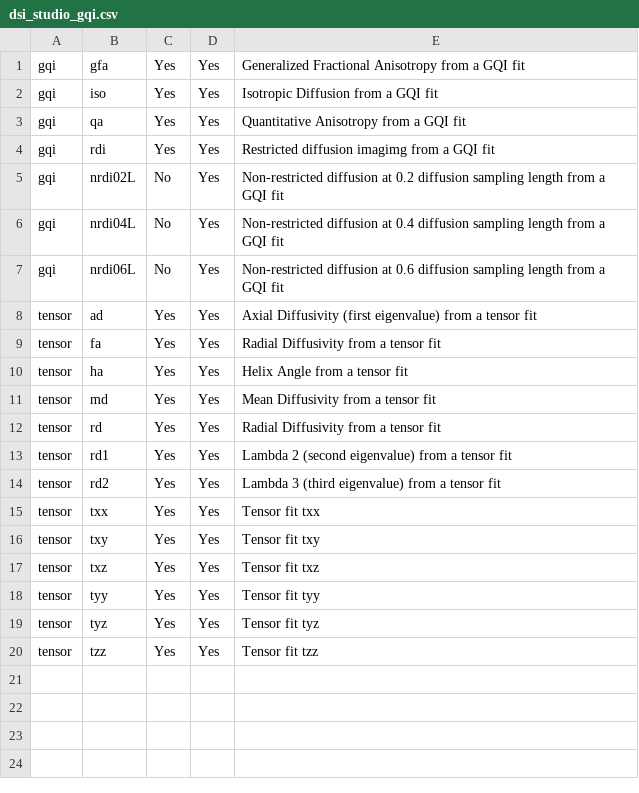
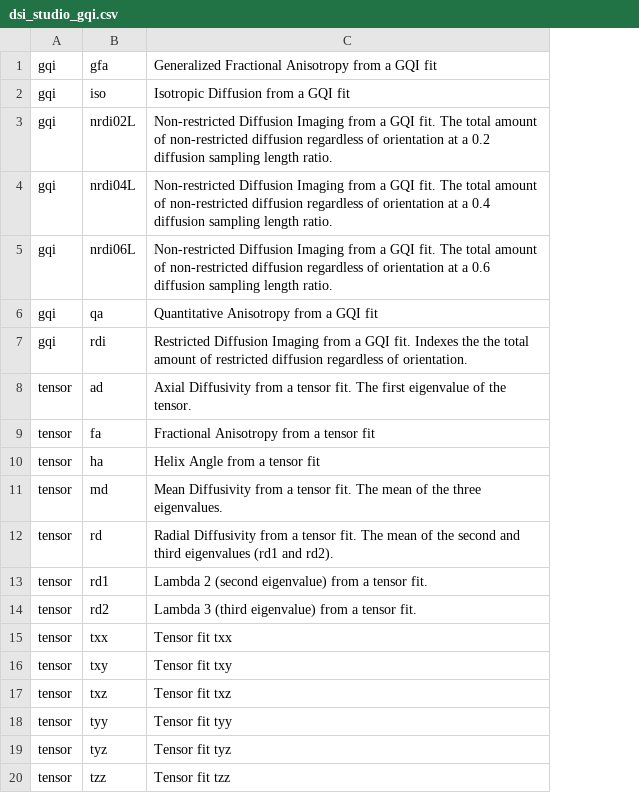
Before and after one commit to PennLINC/qsirecon, a CSV file: docs/recon_scalars/dsi_studio_gqi.csv, drawn as a sheet; removed rows and columns are numbered as before the commit, all else as after; the diff names each change by its address in the sheet, - before the commit and + after, or states it on an @@ line.

```diff
--- a/docs/recon_scalars/dsi_studio_gqi.csv
+++ b/docs/recon_scalars/dsi_studio_gqi.csv
-column C, rows 1-4: all Yes; rows 8-20: all Yes
-column D, rows 1-4: all Yes; rows 8-20: all Yes
+row 3: gqi | nrdi02L | Non-restricted Diffusion Imaging from a GQI fit. The total amount of non-restricted diffusion regardless of orientation at a 0.2 diffusion sampling length ratio.
+row 4: gqi | nrdi04L | Non-restricted Diffusion Imaging from a GQI fit. The total amount of non-restricted diffusion regardless of orientation at a 0.4 diffusion sampling length ratio.
+row 5: gqi | nrdi06L | Non-restricted Diffusion Imaging from a GQI fit. The total amount of non-restricted diffusion regardless of orientation at a 0.6 diffusion sampling length ratio.
-C7: Restricted diffusion imagimg from a GQI fit
+C7: Restricted Diffusion Imaging from a GQI fit. Indexes the the total amount of restricted diffusion regardless of orientation.
-row 5: gqi | nrdi02L | No | Yes | Non-restricted diffusion at 0.2 diffusion sampling length from a GQI fit
-row 6: gqi | nrdi04L | No | Yes | Non-restricted diffusion at 0.4 diffusion sampling length from a GQI fit
-row 7: gqi | nrdi06L | No | Yes | Non-restricted diffusion at 0.6 diffusion sampling length from a GQI fit
-C8: Axial Diffusivity (first eigenvalue) from a tensor fit
+C8: Axial Diffusivity from a tensor fit. The first eigenvalue of the tensor.
-C9: Radial Diffusivity from a tensor fit
+C9: Fractional Anisotropy from a tensor fit
-C11: …a tensor fit
+C11: …a tensor fit. The mean of the three eigenvalues.
-C12: …a tensor fit
+C12: …a tensor fit. The mean of the second and third eigenvalues (rd1 and rd2).
-C13: …a tensor fit
+C13: …a tensor fit.
-C14: …a tensor fit
+C14: …a tensor fit.
```
Also changed, not shown: docs/recon_scalars/amico_noddi.csv, docs/recon_scalars/dipy_dki.csv, 22 other files.
